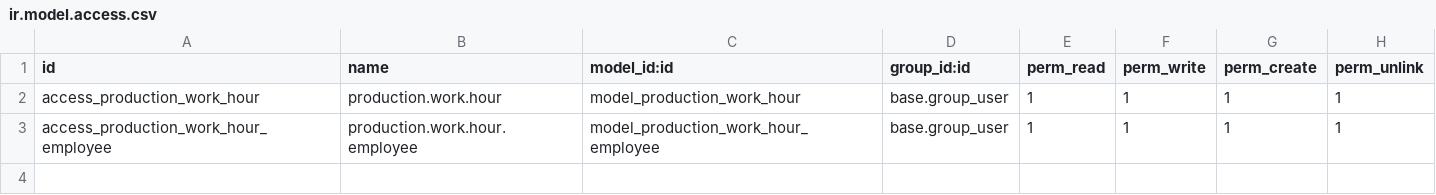
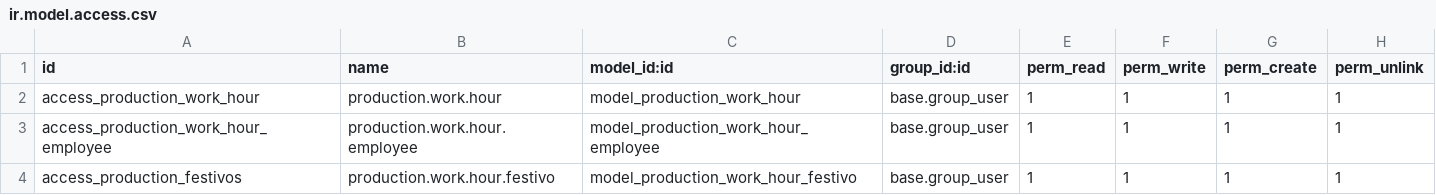
Before and after one commit to shiryu007/ecuaminerales_addons_intierp, a CSV file: ecuaminerales_addons_itierp/security/ir.model.access.csv, drawn as a sheet.

Commit message:
pestana dias festivos

```diff
--- a/ecuaminerales_addons_itierp/security/ir.model.access.csv
+++ b/ecuaminerales_addons_itierp/security/ir.model.access.csv
@@ -3 +3,2 @@ access_production_work_hour,production.work.hour,model_production_work_hour,base
 access_production_work_hour_employee,production.work.hour.employee,model_production_work_hour_employee,base.group_user,1,1,1,1
+access_production_festivos,production.work.hour.festivo,model_production_work_hour_festivo,base.group_user,1,1,1,1
```
Also changed, not shown: 2 other files.
